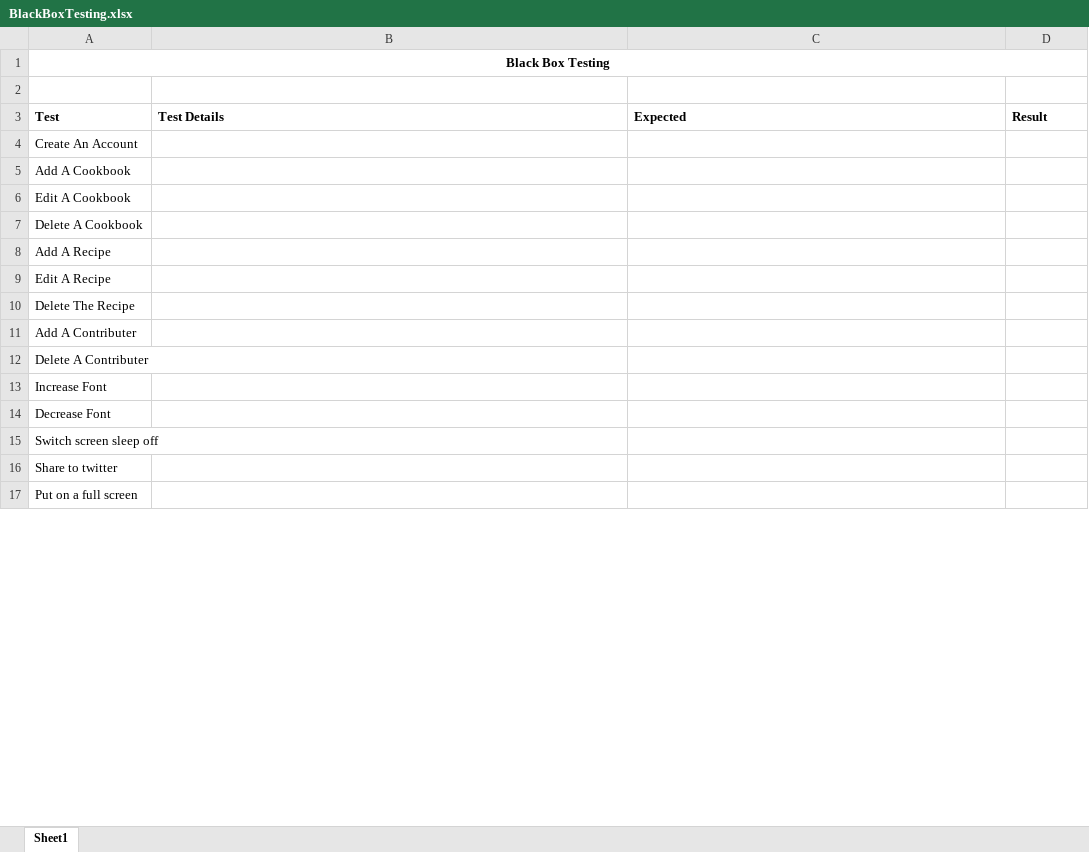
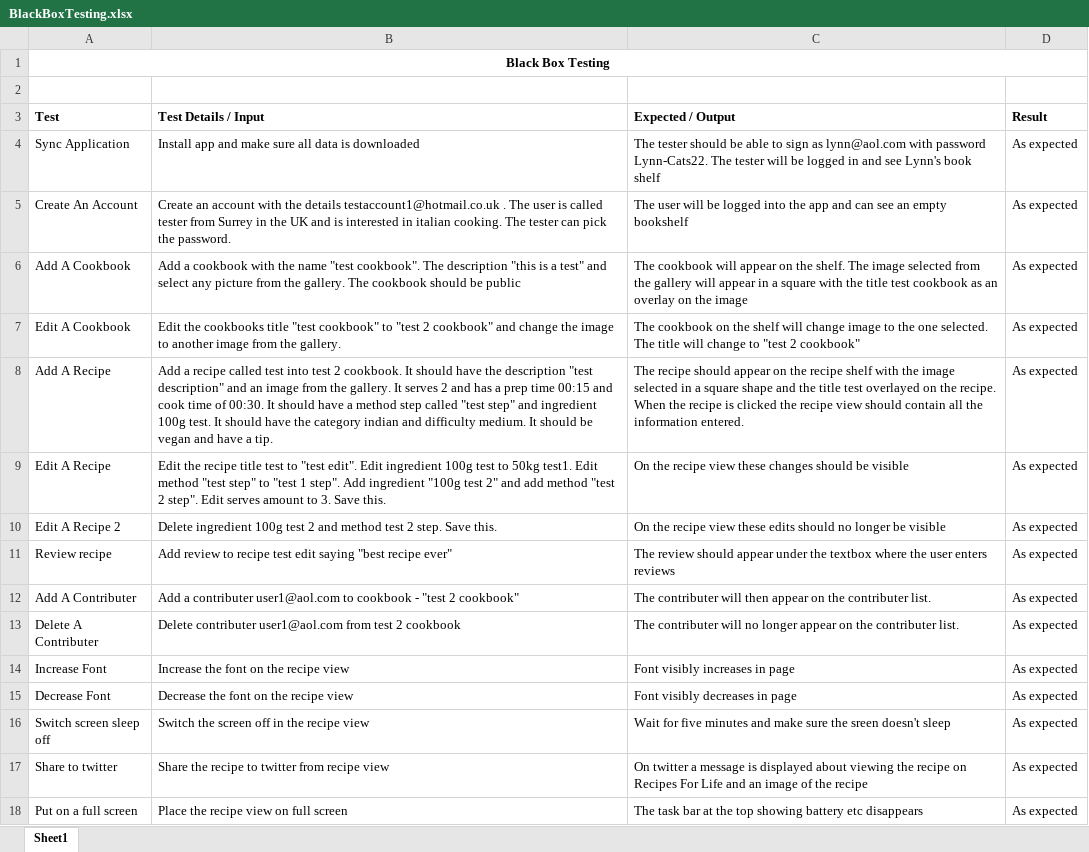
Before and after one commit to karivmcmahon/RecipesForLife, an Excel workbook: Testing/BlackBoxTesting.xlsx, sheet Sheet1, drawn as a sheet; only a part is shown; values as stored, in another font and other column widths than the file's, no borders; removed rows and columns are numbered as before the commit, all else as after; the diff covers the shown part only; the diff names each change by its address in the sheet, - before the commit and + after, or states it on an @@ line.

Commit message:
Black box tests

```diff
--- a/Testing/BlackBoxTesting.xlsx (sheet Sheet1)
+++ b/Testing/BlackBoxTesting.xlsx (sheet Sheet1)
-B3: Test Details
+B3: Test Details / Input
-C3: Expected
+C3: Expected / Output
+row 4: Sync Application | Install app and make sure all data is downloaded | The tester should be able to sign as lynn@aol.com with password Lynn-Cats22. The tester will be logged in and see Lynn's book shelf | As expected
-B5 (Test Details / Input): (empty)
+B5 (Test Details / Input): Create an account with the details testaccount1@hotmail.co.uk . The user is called tester from Surrey in the UK and is interested in italian cooking. The tester can pick the password.
-C5 (Expected / Output): (empty)
+C5 (Expected / Output): The user will be logged into the app and can see an empty bookshelf
-D5:D7 (Result): (empty)
+D5:D7 (Result): As expected
-B6 (Test Details / Input): (empty)
+B6 (Test Details / Input): Add a cookbook with the name "test cookbook". The description "this is a test" and select any picture from the gallery. The cookbook should be public
-C6 (Expected / Output): (empty)
+C6 (Expected / Output): The cookbook will appear on the shelf. The image selected from the gallery will appear in a square with the title test cookbook as an overlay on the image
-B7 (Test Details / Input): (empty)
+B7 (Test Details / Input): Edit the cookbooks title "test cookbook" to "test 2 cookbook" and change the image to another image from the gallery.
-C7 (Expected / Output): (empty)
+C7 (Expected / Output): The cookbook on the shelf will change image to the one selected. The title will change to "test 2 cookbook"
-row 7: Delete A Cookbook
-B8 (Test Details / Input): (empty)
+B8 (Test Details / Input): Add a recipe called test into test 2 cookbook. It should have the description "test description" and an image from the gallery. It serves 2 and has a prep time 00:15 and cook time of 00:30. It should have a method step called "test step" and ingredient 100g test. It should have the category indian and difficulty medium. It should be vegan and have a tip.
-C8 (Expected / Output): (empty)
+C8 (Expected / Output): The recipe should appear on the recipe shelf with the image selected in a square shape and the title test overlayed on the recipe. When the recipe is clicked the recipe view should contain all the information entered.
-D8:D9 (Result): (empty)
+D8:D9 (Result): As expected
-B9 (Test Details / Input): (empty)
+B9 (Test Details / Input): Edit the recipe title test to "test edit". Edit ingredient 100g test to 50kg test1. Edit method "test step" to "test 1 step". Add ingredient "100g test 2" and add method "test 2 step". Edit serves amount to 3. Save this.
-C9 (Expected / Output): (empty)
+C9 (Expected / Output): On the recipe view these changes should be visible
-row 10: Delete The Recipe
+row 10: Edit A Recipe 2 | Delete ingredient 100g test 2 and method test 2 step. Save this. | On the recipe view these edits should no longer be visible | As expected
+row 11: Review recipe | Add review to recipe test edit saying "best recipe ever" | The review should appear under the textbox where the user enters reviews | As expected
-B12 (Test Details / Input): (empty)
+B12 (Test Details / Input): Add a contributer user1@aol.com to cookbook - "test 2 cookbook"
-C12 (Expected / Output): (empty)
+C12 (Expected / Output): The contributer will then appear on the contributer list.
-D12:D18 (Result): (empty)
+D12:D18 (Result): As expected
-B13 (Test Details / Input): (empty)
+B13 (Test Details / Input): Delete contributer user1@aol.com from test 2 cookbook
-C13 (Expected / Output): (empty)
+C13 (Expected / Output): The contributer will no longer appear on the contributer list.
-B14 (Test Details / Input): (empty)
+B14 (Test Details / Input): Increase the font on the recipe view
-C14 (Expected / Output): (empty)
+C14 (Expected / Output): Font visibly increases in page
-B15 (Test Details / Input): (empty)
+B15 (Test Details / Input): Decrease the font on the recipe view
-C15 (Expected / Output): (empty)
+C15 (Expected / Output): Font visibly decreases in page
-B16 (Test Details / Input): (empty)
+B16 (Test Details / Input): Switch the screen off in the recipe view
-C16 (Expected / Output): (empty)
+C16 (Expected / Output): Wait for five minutes and make sure the sreen doesn't sleep
-B17 (Test Details / Input): (empty)
+B17 (Test Details / Input): Share the recipe to twitter from recipe view
-C17 (Expected / Output): (empty)
+C17 (Expected / Output): On twitter a message is displayed about viewing the recipe on Recipes For Life and an image of the recipe
-B18 (Test Details / Input): (empty)
+B18 (Test Details / Input): Place the recipe view on full screen
-C18 (Expected / Output): (empty)
+C18 (Expected / Output): The task bar at the top showing battery etc disappears
```
Also changed, not shown: 8 added rows and 5 edited cells elsewhere in this sheet.
